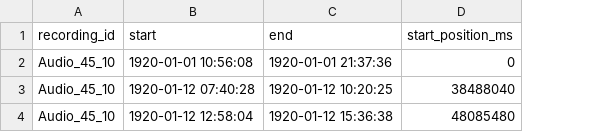
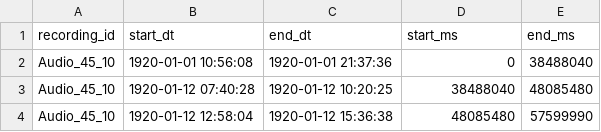
Before and after one commit to BergelsonLab/blabpy, a CSV file: blabpy/seedlings/sub-recordings_special-cases/Audio_45_10/sub-recordings_original.csv, drawn as a sheet; the diff names each change by its address in the sheet, - before the commit and + after, or states it on an @@ line.

Commit message:
feat: slightly more precise audio durations
For audio, durations were calculated as the sum of sub-recording durations which were, in turn, calculated as the difference between the clock date-times extracted from the .its and those didn't contain ms in them. I've added a column that has the end of each sub-recording as the position in the wav file - in ms. I've also renamed the columns: what used to be start, end, start_postion_ms is now start_dt, end_dt, start_ms and the new column is called end_ms.

The function that extracts the sub-recording info is now called Its.gather_sub_recordings and also returns the four columns described above. Its code now also use the word *sub*-recordings for consistency with the seedlings-nouns code. Previous naming (just recordings) was chosen to be consistent with rlena which isn't that useful here.

I also had to update the amended sub-recordings for 45_10. I am also committing the script that I used to do that, in case we need to amend more files.

```diff
--- a/blabpy/seedlings/sub-recordings_special-cases/Audio_45_10/sub-recordings_original.csv
+++ b/blabpy/seedlings/sub-recordings_special-cases/Audio_45_10/sub-recordings_original.csv
+column E (end_ms), rows 2-4: 38488040 | 48085480 | 57599990
-B1: start
+B1: start_dt
-C1: end
+C1: end_dt
-D1: start_position_ms
+D1: start_ms
```
Also changed, not shown: 7 other files.
